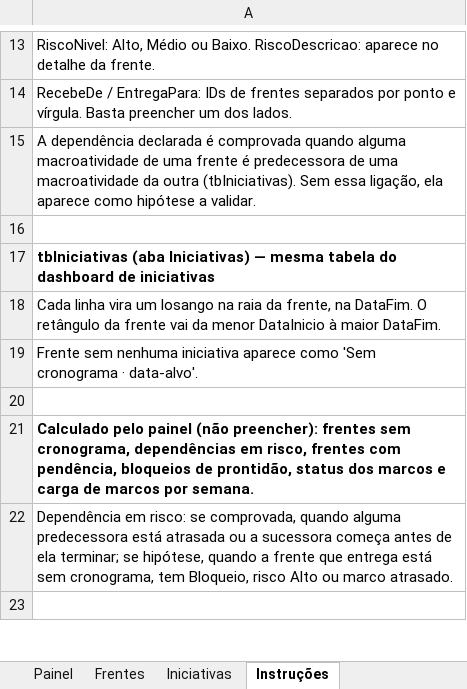
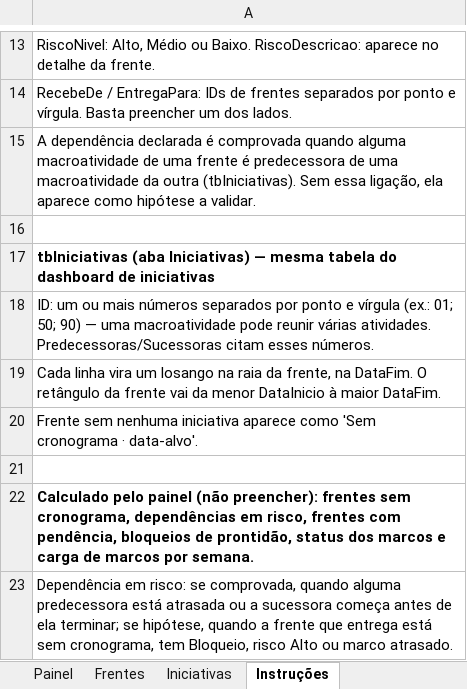
Before and after one commit to Akir0x/dashboard_executivo, an Excel workbook: roadmap_executivo_exemplo.xlsx, sheet Instruções, drawn as a sheet; only a part is shown, gaps mark what is left out; the shorter side is filled out with more unchanged rows; values as stored, in another font and other column widths than the file's, no borders; the diff names each change by its address in the sheet, - before the commit and + after, or states it on an @@ line.

```diff
--- a/roadmap_executivo_exemplo.xlsx (sheet Instruções)
+++ b/roadmap_executivo_exemplo.xlsx (sheet Instruções)
+row 18: ID: um ou mais números separados por ponto e vírgula (ex.: 01; 50; 90) — uma macroatividade pode reunir várias atividades. Predecessoras/Sucessoras citam esses números.
```
Also changed, not shown: sheet Iniciativas, 9 other files.
